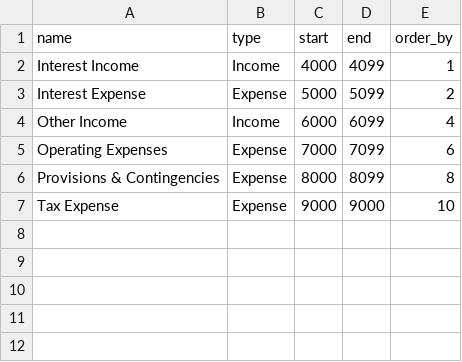
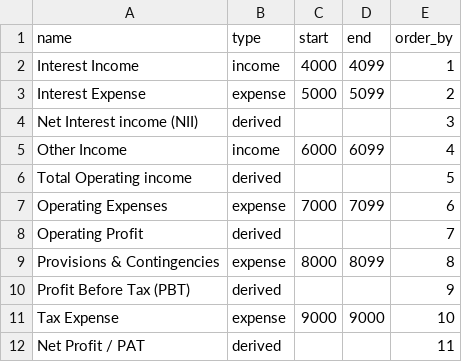
Before and after one commit to jkhljhh/NAPER, a CSV file: masterview.csv, drawn as a sheet.

```diff
--- a/masterview.csv
+++ b/masterview.csv
@@ -1,7 +1,12 @@
 name,type,start,end,order_by
-Interest Income,Income,4000,4099,1
-Interest Expense,Expense,5000,5099,2
-Other Income,Income,6000,6099,4
-Operating Expenses,Expense,7000,7099,6
-Provisions & Contingencies,Expense,8000,8099,8
-Tax Expense,Expense,9000,9000,10
+Interest Income,income,4000,4099,1
+Interest Expense,expense,5000,5099,2
+Net Interest income (NII),derived,,,3
+Other Income,income,6000,6099,4
+Total Operating income,derived,,,5
+Operating Expenses,expense,7000,7099,6
+Operating Profit,derived,,,7
+Provisions & Contingencies,expense,8000,8099,8
+Profit Before Tax (PBT),derived,,,9
+Tax Expense,expense,9000,9000,10
+Net Profit / PAT,derived,,,11
```
Also changed, not shown: 28 other files.
